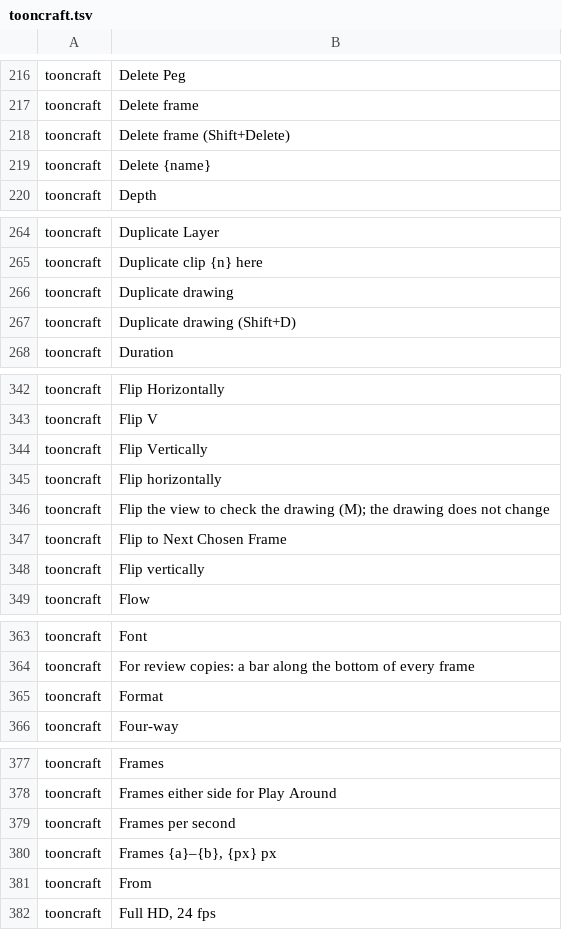
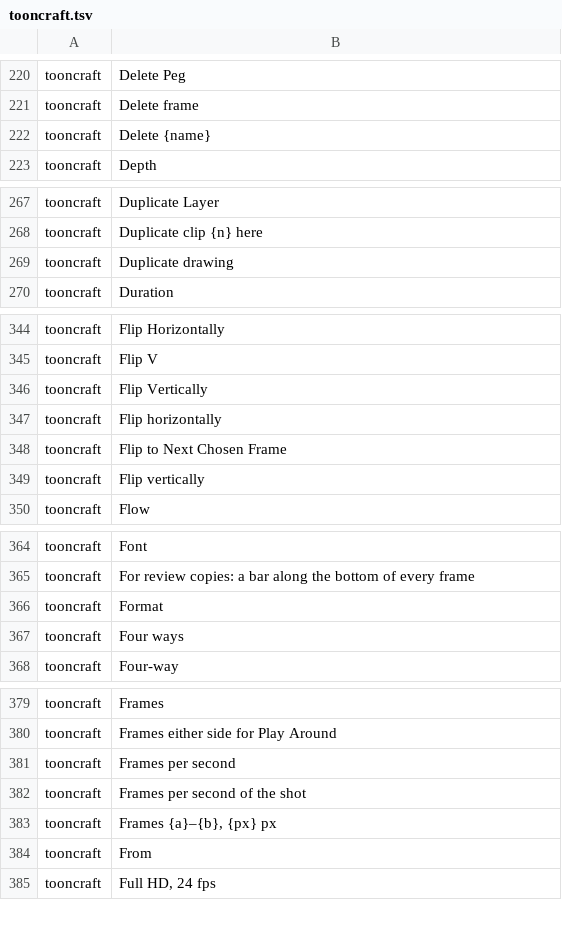
Before and after one commit to XmYx/tooncraft, a TSV file: locales/tooncraft.tsv, drawn as a sheet; only a part is shown, gaps mark what is left out; removed rows and columns are numbered as before the commit, all else as after; the diff covers the shown part only; the diff names each change by its address in the sheet, - before the commit and + after, or states it on an @@ line.

Commit message:
Timeline and canvas headers on the shared icons; onion popover; status strip
Timeline header: one row with the icon transport (first, previous drawing, previous frame, play,
next frame, next drawing, last; shortcuts in the tooltips from the key map), loop, Play Around
with its reach, speed, and inline Frame / In / Out / fps / Hold fields. The rest of the old two
rows of text buttons is in the header's ⋯ menu (Timeline options), including the shot length.
The transport and frame fields leave the top bar.

Canvas header: icon toggles for onion skin, light table, field guide, safe areas, mirror view,
symmetry and rulers, each with its settings on right-click or Shift+F10, then the zoom menu and
the rotation. The onion popover has an opacity slider per step from 5 before to 5 after (per-step
opacities through SetOnion), the before and after colours, steps by drawings or frames, tinted,
original or outlined ghosts, keys only and every layer.

Status strip: zoom and rotation, tool and layer, drawing, frame, colour and cursor; the latest
notice on the right fades after a few seconds and stays a polite live region.

```diff
--- a/locales/tooncraft.tsv
+++ b/locales/tooncraft.tsv
-row 218: tooncraft | Delete frame (Shift+Delete)
-row 267: tooncraft | Duplicate drawing (Shift+D)
-row 346: tooncraft | Flip the view to check the drawing (M); the drawing does not change
+row 367: tooncraft | Four ways
+row 382: tooncraft | Frames per second of the shot
```
Also changed, not shown: 22 added rows, 13 removed rows and 6 edited cells elsewhere in this file, 17 other files.
